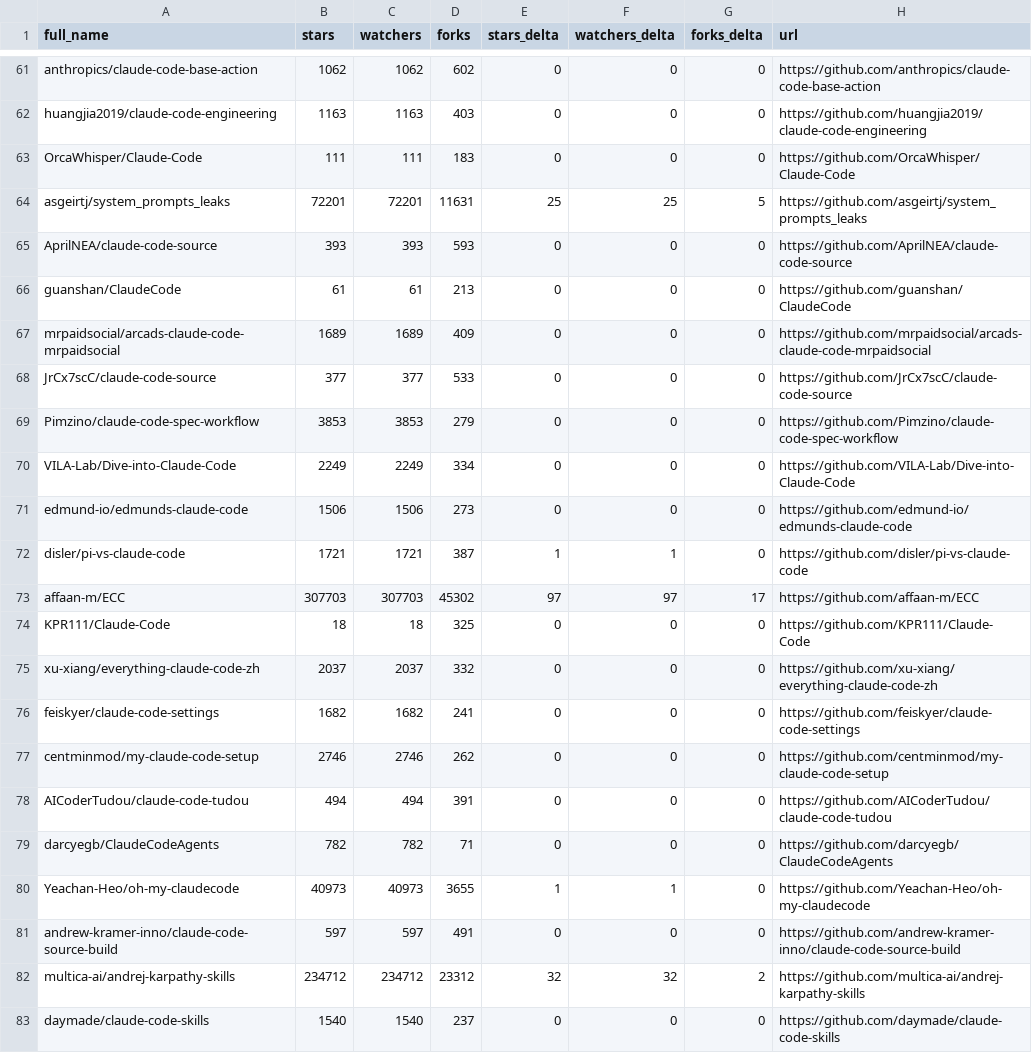
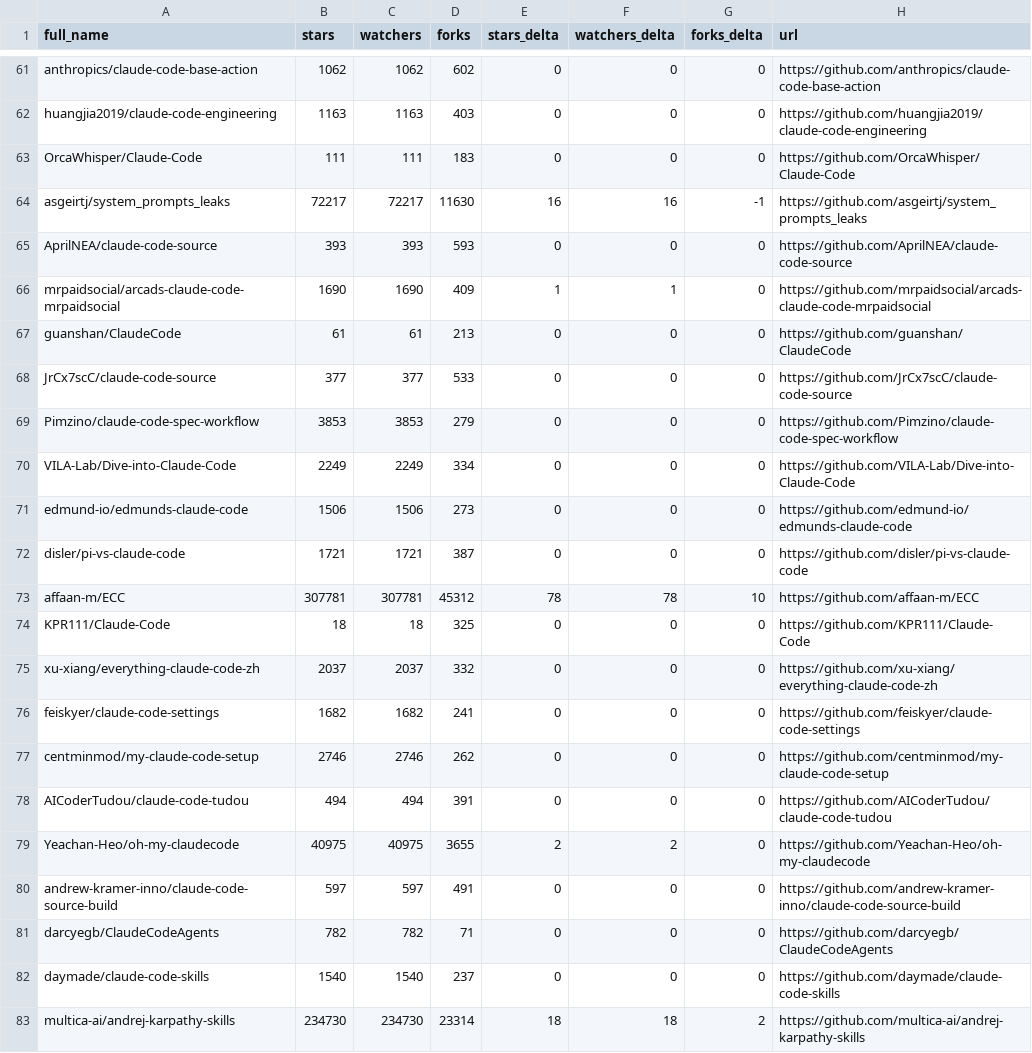
Before and after one commit to bryansayler/awesome-claude-code, a CSV file: data/repo-ticker.csv, drawn as a sheet; only a part is shown, gaps mark what is left out; the diff covers the shown part only.

```diff
--- a/data/repo-ticker.csv
+++ b/data/repo-ticker.csv
@@ -63,6 +63,6 @@ huangjia2019/claude-code-engineering,1163,1163,403,0,0,0,https://github.com/huan
 OrcaWhisper/Claude-Code,111,111,183,0,0,0,https://github.com/OrcaWhisper/Claude-Code
-asgeirtj/system_prompts_leaks,72201,72201,11631,25,25,5,https://github.com/asgeirtj/system_prompts_leaks
+asgeirtj/system_prompts_leaks,72217,72217,11630,16,16,-1,https://github.com/asgeirtj/system_prompts_leaks
 AprilNEA/claude-code-source,393,393,593,0,0,0,https://github.com/AprilNEA/claude-code-source
+mrpaidsocial/arcads-claude-code-mrpaidsocial,1690,1690,409,1,1,0,https://github.com/mrpaidsocial/arcads-claude-code-mrpaidsocial
 guanshan/ClaudeCode,61,61,213,0,0,0,https://github.com/guanshan/ClaudeCode
-mrpaidsocial/arcads-claude-code-mrpaidsocial,1689,1689,409,0,0,0,https://github.com/mrpaidsocial/arcads-claude-code-mrpaidsocial
 JrCx7scC/claude-code-source,377,377,533,0,0,0,https://github.com/JrCx7scC/claude-code-source
@@ -71,4 +71,4 @@ VILA-Lab/Dive-into-Claude-Code,2249,2249,334,0,0,0,https://github.com/VILA-Lab/D
 edmund-io/edmunds-claude-code,1506,1506,273,0,0,0,https://github.com/edmund-io/edmunds-claude-code
-disler/pi-vs-claude-code,1721,1721,387,1,1,0,https://github.com/disler/pi-vs-claude-code
-affaan-m/ECC,307703,307703,45302,97,97,17,https://github.com/affaan-m/ECC
+disler/pi-vs-claude-code,1721,1721,387,0,0,0,https://github.com/disler/pi-vs-claude-code
+affaan-m/ECC,307781,307781,45312,78,78,10,https://github.com/affaan-m/ECC
 KPR111/Claude-Code,18,18,325,0,0,0,https://github.com/KPR111/Claude-Code
@@ -78,6 +78,6 @@ centminmod/my-claude-code-setup,2746,2746,262,0,0,0,https://github.com/centminmo
 AICoderTudou/claude-code-tudou,494,494,391,0,0,0,https://github.com/AICoderTudou/claude-code-tudou
+Yeachan-Heo/oh-my-claudecode,40975,40975,3655,2,2,0,https://github.com/Yeachan-Heo/oh-my-claudecode
+andrew-kramer-inno/claude-code-source-build,597,597,491,0,0,0,https://github.com/andrew-kramer-inno/claude-code-source-build
 darcyegb/ClaudeCodeAgents,782,782,71,0,0,0,https://github.com/darcyegb/ClaudeCodeAgents
-Yeachan-Heo/oh-my-claudecode,40973,40973,3655,1,1,0,https://github.com/Yeachan-Heo/oh-my-claudecode
-andrew-kramer-inno/claude-code-source-build,597,597,491,0,0,0,https://github.com/andrew-kramer-inno/claude-code-source-build
-multica-ai/andrej-karpathy-skills,234712,234712,23312,32,32,2,https://github.com/multica-ai/andrej-karpathy-skills
 daymade/claude-code-skills,1540,1540,237,0,0,0,https://github.com/daymade/claude-code-skills
+multica-ai/andrej-karpathy-skills,234730,234730,23314,18,18,2,https://github.com/multica-ai/andrej-karpathy-skills
```
Also changed, not shown: 1 added row, 1 removed row, 1 moved row and 88 edited cells elsewhere in this file, 2 other files.
